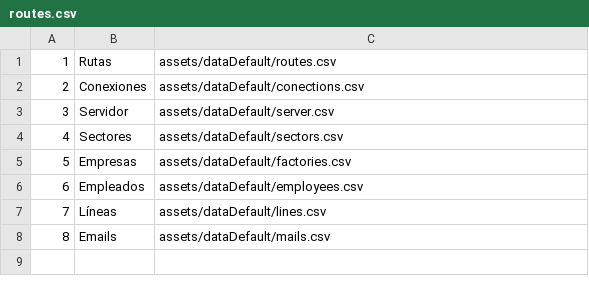
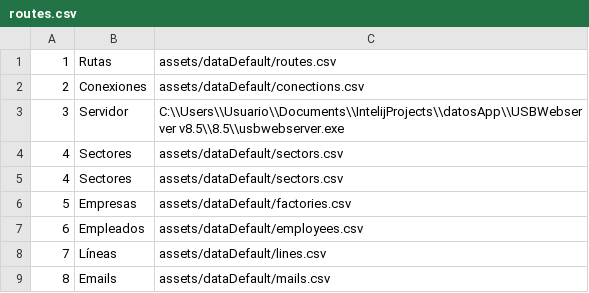
Before and after one commit to iagorivasalonso/Crud-Factories, a CSV file: assets/dataDefault/routes.csv, drawn as a sheet.

Commit message:
añadir_ruta_server

```diff
--- a/assets/dataDefault/routes.csv
+++ b/assets/dataDefault/routes.csv
@@ -2,3 +2,4 @@
 2;Conexiones;assets/dataDefault/conections.csv
-3;Servidor;assets/dataDefault/server.csv
+3;Servidor;C:\\Users\\Usuario\\Documents\\IntelijProjects\\datosApp\\USBWebserver v8.5\\8.5\\usbwebserver.exe
+4;Sectores;assets/dataDefault/sectors.csv
 4;Sectores;assets/dataDefault/sectors.csv
```
